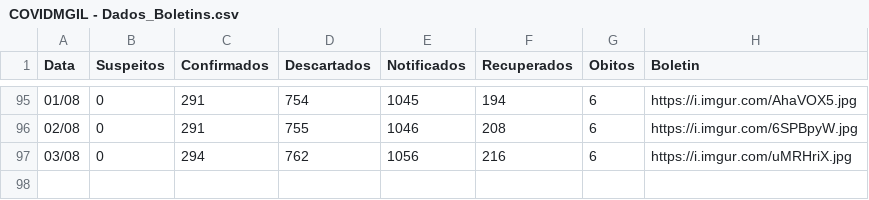
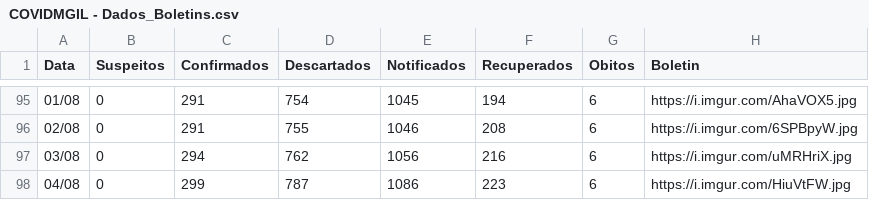
Before and after one commit to webalysson/covidmgil, a CSV file: dados/COVIDMGIL - Dados_Boletins.csv, drawn as a sheet; only a part is shown, gaps mark what is left out; the diff names each change by its address in the sheet, - before the commit and + after, or states it on an @@ line.

Commit message:
Dados atualizados 04/08

```diff
--- a/dados/COVIDMGIL - Dados_Boletins.csv
+++ b/dados/COVIDMGIL - Dados_Boletins.csv
+row 98: 04/08 | 0 | 299 | 787 | 1086 | 223 | 6 | https://i.imgur.com/HiuVtFW.jpg
```
